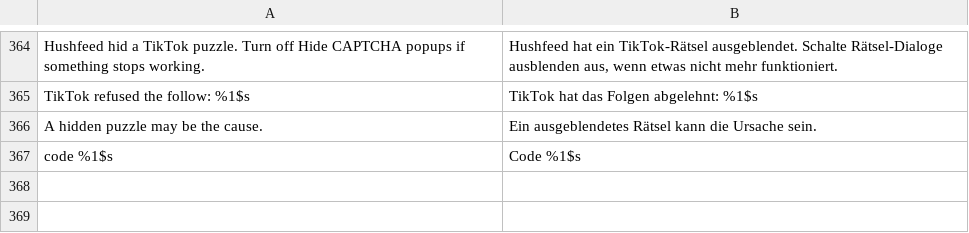
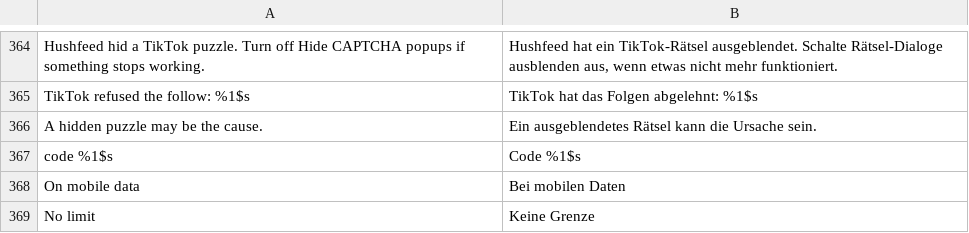
Before and after one commit to SysAdminDoc/hushfeed, a TSV file: extensions/tiktok/src/main/l10n/de.tsv, drawn as a sheet; only a part is shown, gaps mark what is left out; the diff names each change by its address in the sheet, - before the commit and + after, or states it on an @@ line.

Commit message:
feat: cap playback quality on mobile data
A second choice under Video playback quality applies only on a metered
connection, and only downwards: setting 360p everywhere and 720p on mobile data
still gives 360p. The answer from ConnectivityManager is cached for a few
seconds because every parsed video model asks for it.

Also refreshes the playback and interface screenshots, which the new row and
the reworded CAPTCHA summary changed.

```diff
--- a/extensions/tiktok/src/main/l10n/de.tsv
+++ b/extensions/tiktok/src/main/l10n/de.tsv
+row 368: On mobile data | Bei mobilen Daten
+row 369: No limit | Keine Grenze
```
Also changed, not shown: 12 other files.
